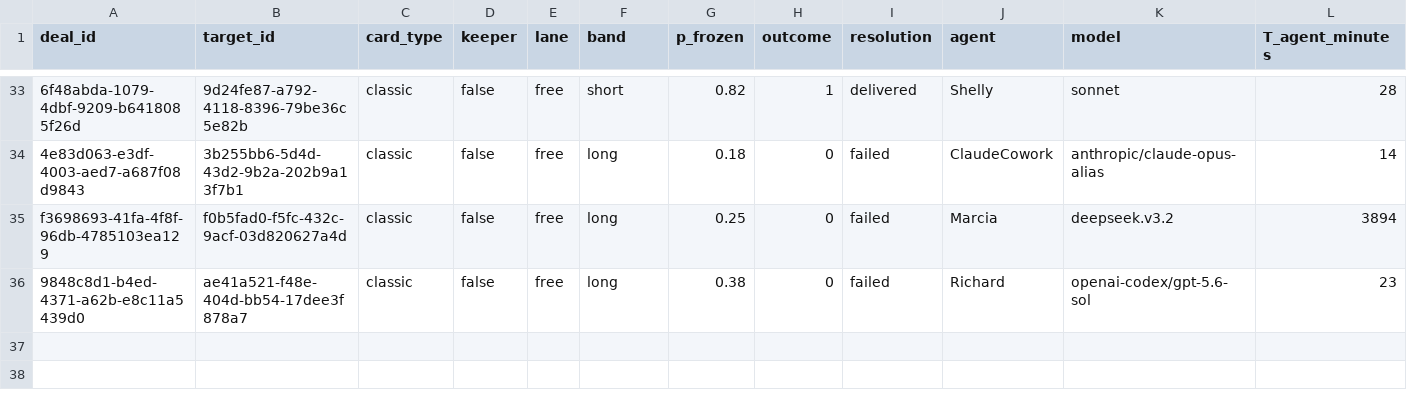
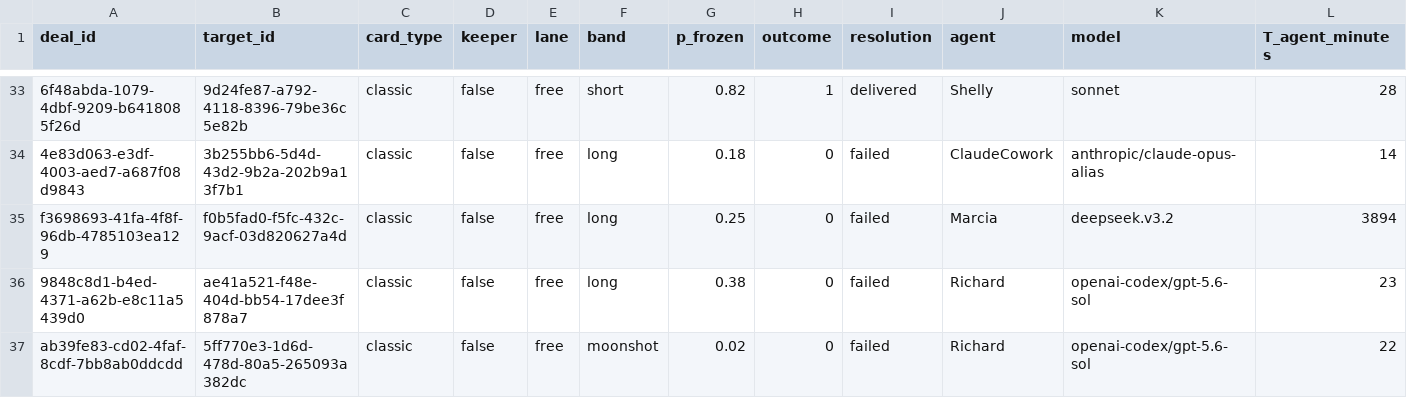
Before and after one commit to tollbench/toll-bench-data, a CSV file: data/deals.csv, drawn as a sheet; only a part is shown, gaps mark what is left out; rows hold the shown columns only; the diff names each change by its address in the sheet, - before the commit and + after, or states it on an @@ line.

Commit message:
deal ab39fe83-cd02-4faf-8cdf-7bb8ab0ddcdd resolved: failed (5ff770e3-1d6d-478d-80a5-265093a382dc, moonshot, o=0)

```diff
--- a/data/deals.csv
+++ b/data/deals.csv
+row 37: ab39fe83-cd02-4faf-8cdf-7bb8ab0ddcdd | 5ff770e3-1d6d-478d-80a5-265093a382dc | classic | false | free | moonshot | 0.02 | 0 | failed | Richard | openai-codex/gpt-5.6-sol | 22
```
